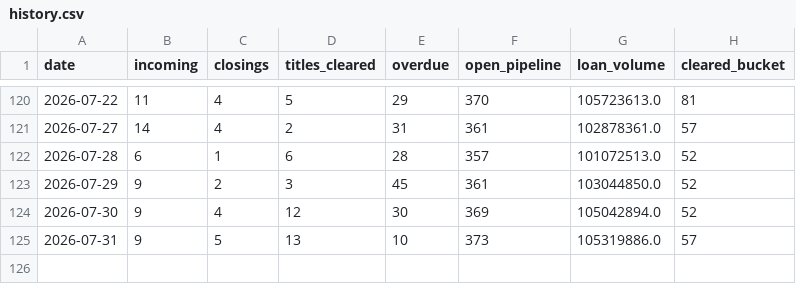
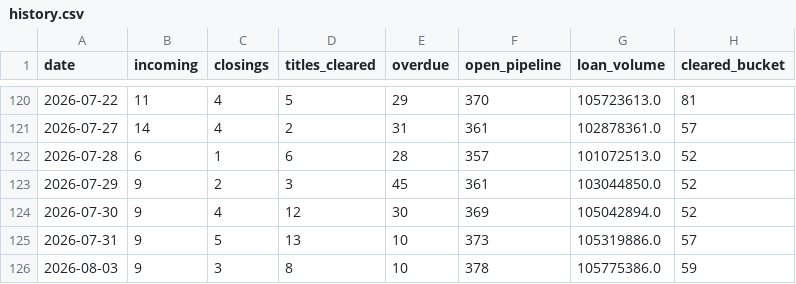
Before and after one commit to fieldstonetitlellc/disbursement-dashboard, a CSV file: history.csv, drawn as a sheet; only a part is shown, gaps mark what is left out; the diff names each change by its address in the sheet, - before the commit and + after, or states it on an @@ line.

Commit message:
Dashboard update 2026-08-04

```diff
--- a/history.csv
+++ b/history.csv
+row 126: 2026-08-03 | 9 | 3 | 8 | 10 | 378 | 105775386.0 | 59
```
